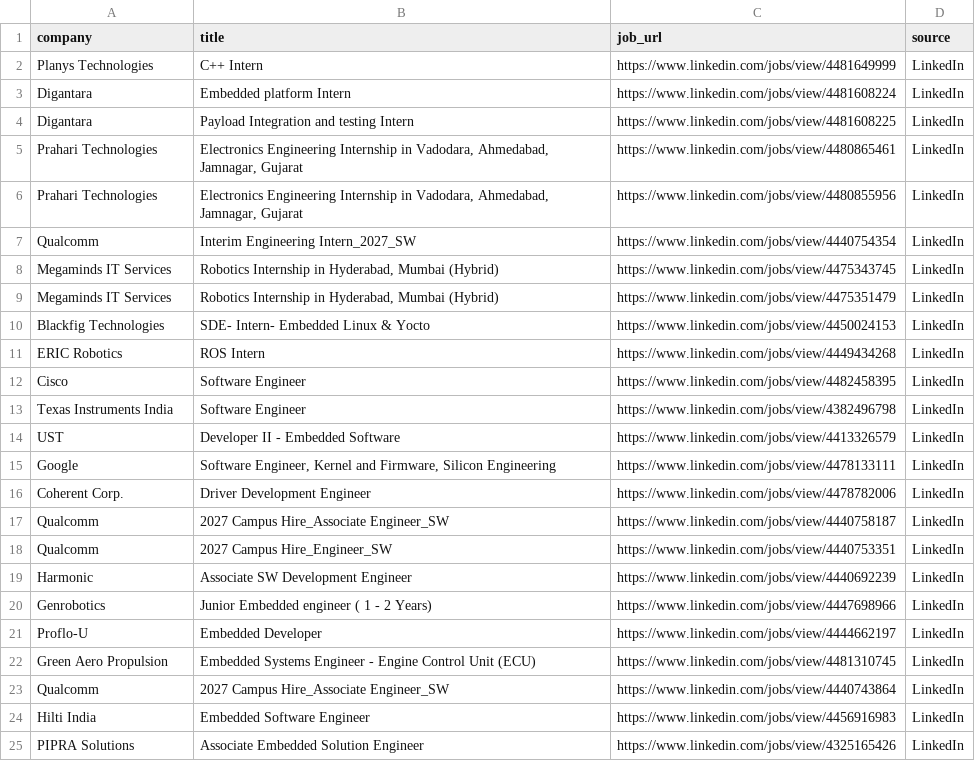
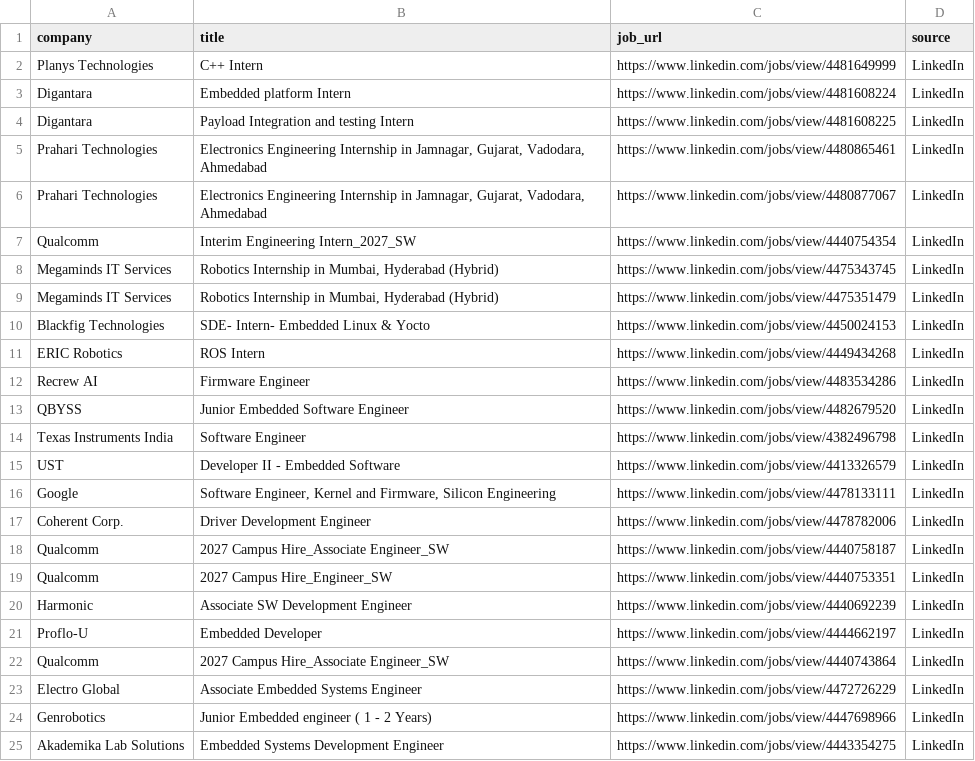
Before and after one commit to ashu304-ops/jobtracking, a CSV file: applications/jobs_database.csv, drawn as a sheet.

```diff
--- a/applications/jobs_database.csv
+++ b/applications/jobs_database.csv
@@ -4,10 +4,11 @@ Digantara,Embedded platform Intern,https://www.linkedin.com/jobs/view/4481608224
 Digantara,Payload Integration and testing Intern,https://www.linkedin.com/jobs/view/4481608225,LinkedIn
-Prahari Technologies,"Electronics Engineering Internship in Vadodara, Ahmedabad, Jamnagar, Gujarat",https://www.linkedin.com/jobs/view/4480865461,LinkedIn
-Prahari Technologies,"Electronics Engineering Internship in Vadodara, Ahmedabad, Jamnagar, Gujarat",https://www.linkedin.com/jobs/view/4480855956,LinkedIn
+Prahari Technologies,"Electronics Engineering Internship in Jamnagar, Gujarat, Vadodara, Ahmedabad",https://www.linkedin.com/jobs/view/4480865461,LinkedIn
+Prahari Technologies,"Electronics Engineering Internship in Jamnagar, Gujarat, Vadodara, Ahmedabad",https://www.linkedin.com/jobs/view/4480877067,LinkedIn
 Qualcomm,Interim Engineering Intern_2027_SW,https://www.linkedin.com/jobs/view/4440754354,LinkedIn
-Megaminds IT Services,"Robotics Internship in Hyderabad, Mumbai (Hybrid)",https://www.linkedin.com/jobs/view/4475343745,LinkedIn
-Megaminds IT Services,"Robotics Internship in Hyderabad, Mumbai (Hybrid)",https://www.linkedin.com/jobs/view/4475351479,LinkedIn
+Megaminds IT Services,"Robotics Internship in Mumbai, Hyderabad (Hybrid)",https://www.linkedin.com/jobs/view/4475343745,LinkedIn
+Megaminds IT Services,"Robotics Internship in Mumbai, Hyderabad (Hybrid)",https://www.linkedin.com/jobs/view/4475351479,LinkedIn
 Blackfig Technologies,SDE- Intern- Embedded Linux & Yocto,https://www.linkedin.com/jobs/view/4450024153,LinkedIn
 ERIC Robotics,ROS Intern,https://www.linkedin.com/jobs/view/4449434268,LinkedIn
-Cisco,Software Engineer,https://www.linkedin.com/jobs/view/4482458395,LinkedIn
+Recrew AI,Firmware Engineer,https://www.linkedin.com/jobs/view/4483534286,LinkedIn
+QBYSS,Junior Embedded Software Engineer,https://www.linkedin.com/jobs/view/4482679520,LinkedIn
 Texas Instruments India,Software Engineer,https://www.linkedin.com/jobs/view/4382496798,LinkedIn
@@ -19,7 +20,6 @@ Qualcomm,2027 Campus Hire_Engineer_SW,https://www.linkedin.com/jobs/view/4440753
 Harmonic,Associate SW Development Engineer,https://www.linkedin.com/jobs/view/4440692239,LinkedIn
+Proflo-U,Embedded Developer,https://www.linkedin.com/jobs/view/4444662197,LinkedIn
+Qualcomm,2027 Campus Hire_Associate Engineer_SW,https://www.linkedin.com/jobs/view/4440743864,LinkedIn
+Electro Global,Associate Embedded Systems Engineer,https://www.linkedin.com/jobs/view/4472726229,LinkedIn
 Genrobotics,Junior Embedded engineer ( 1 - 2 Years),https://www.linkedin.com/jobs/view/4447698966,LinkedIn
-Proflo-U,Embedded Developer,https://www.linkedin.com/jobs/view/4444662197,LinkedIn
-Green Aero Propulsion,Embedded Systems Engineer - Engine Control Unit (ECU),https://www.linkedin.com/jobs/view/4481310745,LinkedIn
-Qualcomm,2027 Campus Hire_Associate Engineer_SW,https://www.linkedin.com/jobs/view/4440743864,LinkedIn
-Hilti India,Embedded Software Engineer,https://www.linkedin.com/jobs/view/4456916983,LinkedIn
-PIPRA Solutions,Associate Embedded Solution Engineer,https://www.linkedin.com/jobs/view/4325165426,LinkedIn
+Akademika Lab Solutions,Embedded Systems Development Engineer,https://www.linkedin.com/jobs/view/4443354275,LinkedIn
```
